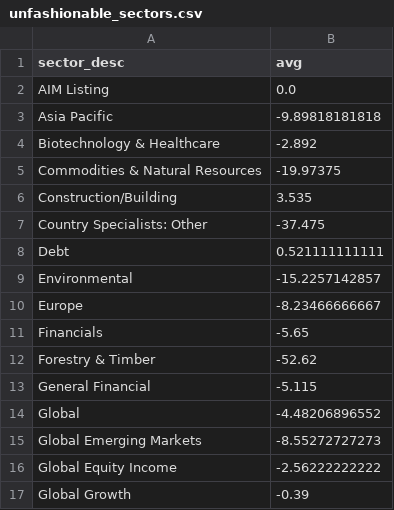
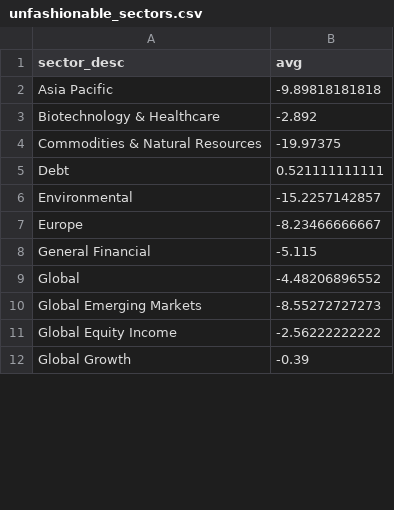
Before and after one commit to KqSMea8/picker, a CSV file: unfashionable_sectors.csv, drawn as a sheet; only a part is shown; the diff covers the shown part only.

```diff
--- a/unfashionable_sectors.csv
+++ b/unfashionable_sectors.csv
@@ -1,3 +1,2 @@
 sector_desc,avg
-AIM Listing,0.0
 Asia Pacific,-9.89818181818
@@ -5,4 +4,2 @@ Biotechnology & Healthcare,-2.892
 Commodities & Natural Resources,-19.97375
-Construction/Building,3.535
-Country Specialists: Other,-37.475
 Debt,0.521111111111
@@ -10,4 +7,2 @@ Environmental,-15.2257142857
 Europe,-8.23466666667
-Financials,-5.65
-Forestry & Timber,-52.62
 General Financial,-5.115
```
Also changed, not shown: 12 removed rows and 2 edited cells elsewhere in this file, 7 other files.
